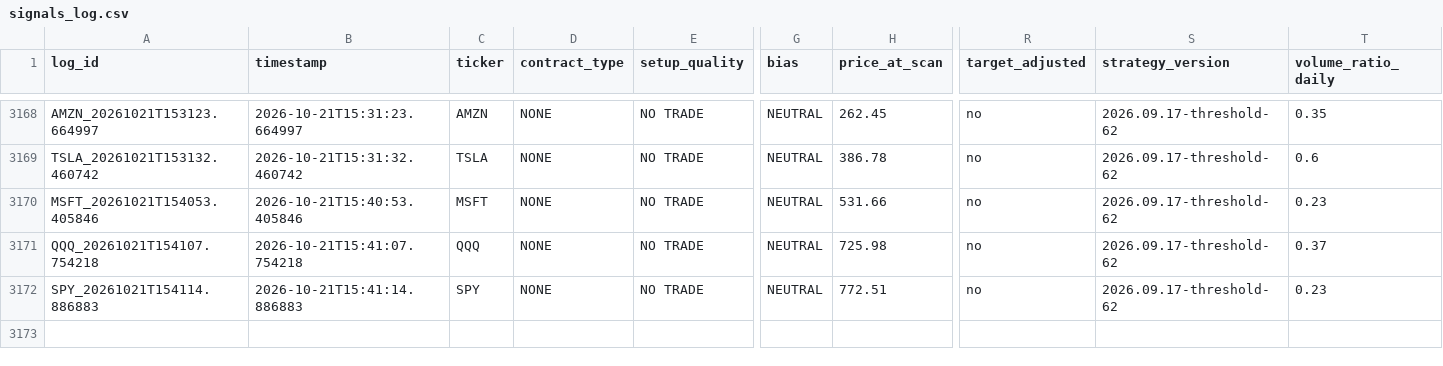
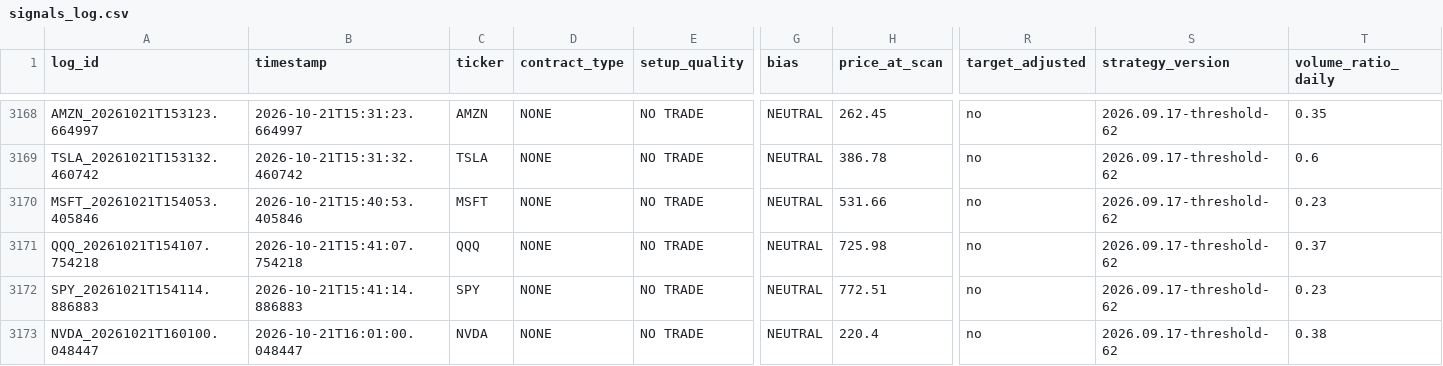
Before and after one commit to xel0irg/stock-ai-bot, a CSV file: backtest/signals_log.csv, drawn as a sheet; only a part is shown, gaps mark what is left out; rows hold the shown columns only; the diff names each change by its address in the sheet, - before the commit and + after, or states it on an @@ line.

Commit message:
chore: update backtest log + prescreener state [skip ci]

```diff
--- a/backtest/signals_log.csv
+++ b/backtest/signals_log.csv
+row 3173: NVDA_20261021T160100.048447 | 2026-10-21T16:01:00.048447 | NVDA | NONE | NO TRADE | NEUTRAL | 220.4 | no | 2026.09.17-threshold-62 | 0.38
```
Also changed, not shown: 1 other file.
